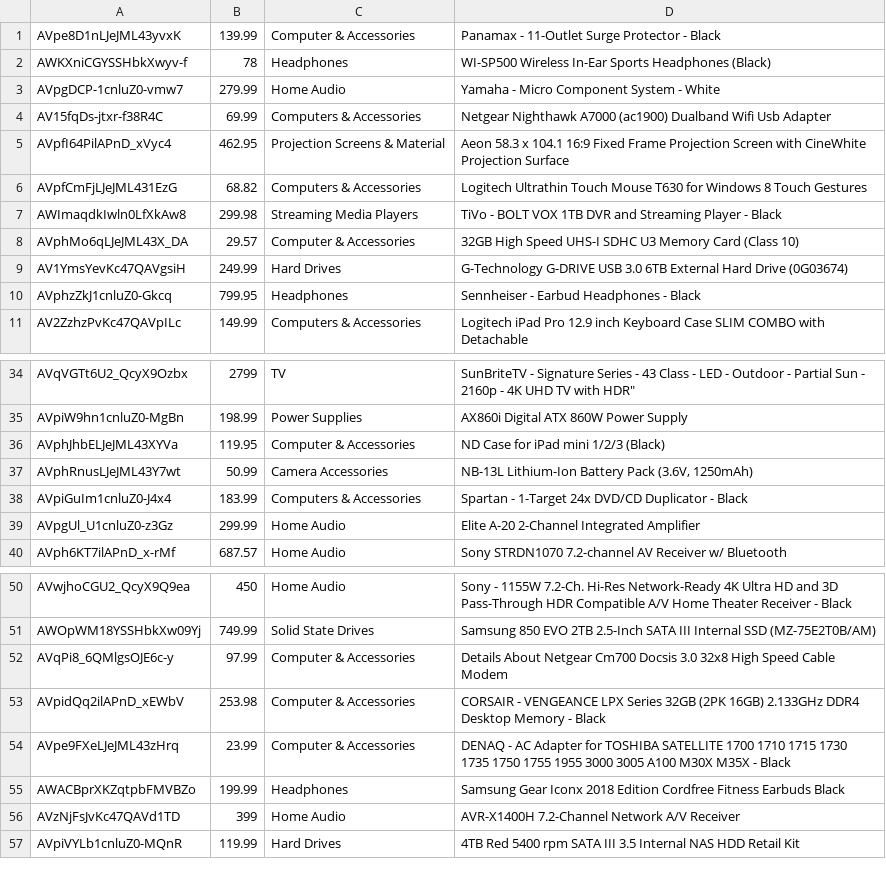
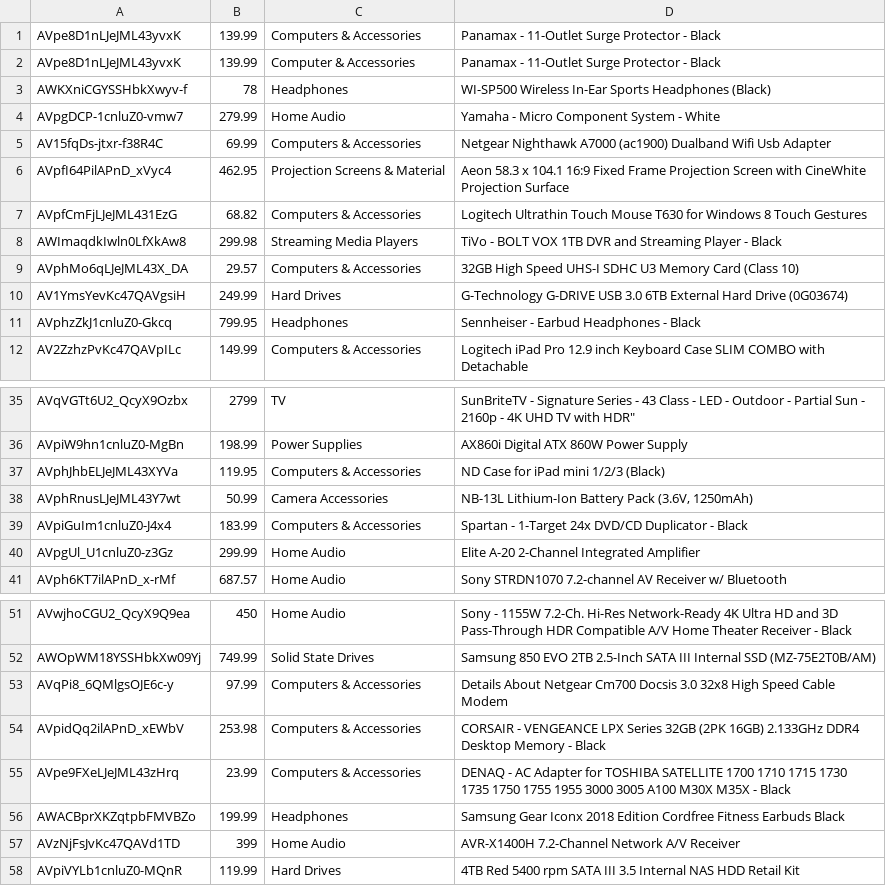
Before and after one commit to christian-edwards/Project3, a CSV file: input/Products.csv, drawn as a sheet; only a part is shown, gaps mark what is left out.

Commit message:
Update Products.csv
Several entries had 'Computer & Accessories' as their category instead of 'Computers & Accessories'
fixed this to unify the category

(cherry picked from commit bbe6fe20712ef17e6c9aab4cfb75f9ca54b2b620)

```diff
--- a/input/Products.csv
+++ b/input/Products.csv
@@ -1 +1,2 @@
+AVpe8D1nLJeJML43yvxK,139.99,Computers & Accessories,Panamax - 11-Outlet Surge Protector - Black
 AVpe8D1nLJeJML43yvxK,139.99,Computer & Accessories,Panamax - 11-Outlet Surge Protector - Black
@@ -7,3 +8,3 @@ AVpfCmFjLJeJML431EzG,68.82,Computers & Accessories,Logitech Ultrathin Touch Mous
 AWImaqdkIwln0LfXkAw8,299.98,Streaming Media Players,TiVo - BOLT VOX 1TB DVR and Streaming Player - Black
-AVphMo6qLJeJML43X_DA,29.57,Computer & Accessories,32GB High Speed UHS-I SDHC U3 Memory Card (Class 10)
+AVphMo6qLJeJML43X_DA,29.57,Computers & Accessories,32GB High Speed UHS-I SDHC U3 Memory Card (Class 10)
 AV1YmsYevKc47QAVgsiH,249.99,Hard Drives,G-Technology G-DRIVE USB 3.0 6TB External Hard Drive (0G03674)
@@ -35,3 +36,3 @@ AVqVGTt6U2_QcyX9Ozbx,2799,TV,"SunBriteTV - Signature Series - 43 Class - LED - O
 AVpiW9hn1cnluZ0-MgBn,198.99,Power Supplies,AX860i Digital ATX 860W Power Supply
-AVphJhbELJeJML43XYVa,119.95,Computer & Accessories,ND Case for iPad mini 1/2/3 (Black)
+AVphJhbELJeJML43XYVa,119.95,Computers & Accessories,ND Case for iPad mini 1/2/3 (Black)
 AVphRnusLJeJML43Y7wt,50.99,Camera Accessories,"NB-13L Lithium-Ion Battery Pack (3.6V, 1250mAh)"
@@ -51,5 +52,5 @@ AVwjhoCGU2_QcyX9Q9ea,450,Home Audio,Sony - 1155W 7.2-Ch. Hi-Res Network-Ready 4K
 AWOpWM18YSSHbkXw09Yj,749.99,Solid State Drives,Samsung 850 EVO 2TB 2.5-Inch SATA III Internal SSD (MZ-75E2T0B/AM)
-AVqPi8_6QMlgsOJE6c-y,97.99,Computer & Accessories,Details About Netgear Cm700 Docsis 3.0 32x8 High Speed Cable Modem
-AVpidQq2ilAPnD_xEWbV,253.98,Computer & Accessories,CORSAIR - VENGEANCE LPX Series 32GB (2PK 16GB) 2.133GHz DDR4 Desktop Memory - Black
-AVpe9FXeLJeJML43zHrq,23.99,Computer & Accessories,DENAQ - AC Adapter for TOSHIBA SATELLITE 1700 1710 1715 1730 1735 1750 1755 1955 3000 3005 A100 M30X M35X - Black
+AVqPi8_6QMlgsOJE6c-y,97.99,Computers & Accessories,Details About Netgear Cm700 Docsis 3.0 32x8 High Speed Cable Modem
+AVpidQq2ilAPnD_xEWbV,253.98,Computers & Accessories,CORSAIR - VENGEANCE LPX Series 32GB (2PK 16GB) 2.133GHz DDR4 Desktop Memory - Black
+AVpe9FXeLJeJML43zHrq,23.99,Computers & Accessories,DENAQ - AC Adapter for TOSHIBA SATELLITE 1700 1710 1715 1730 1735 1750 1755 1955 3000 3005 A100 M30X M35X - Black
 AWACBprXKZqtpbFMVBZo,199.99,Headphones, Samsung Gear Iconx 2018 Edition Cordfree Fitness Earbuds Black
```
